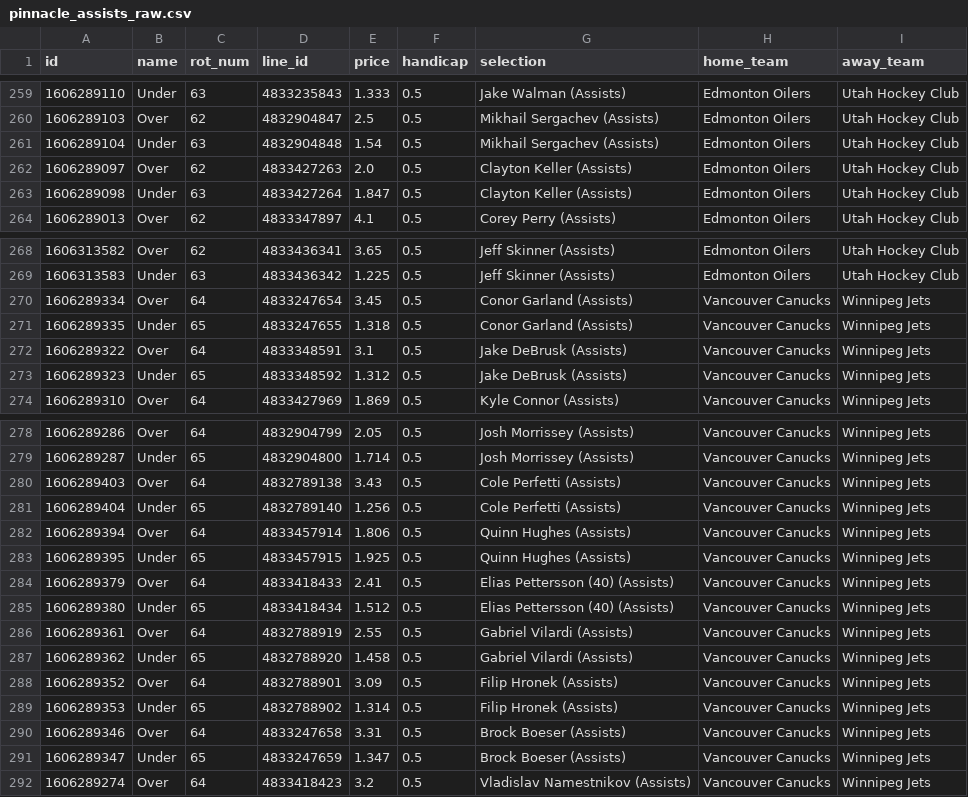
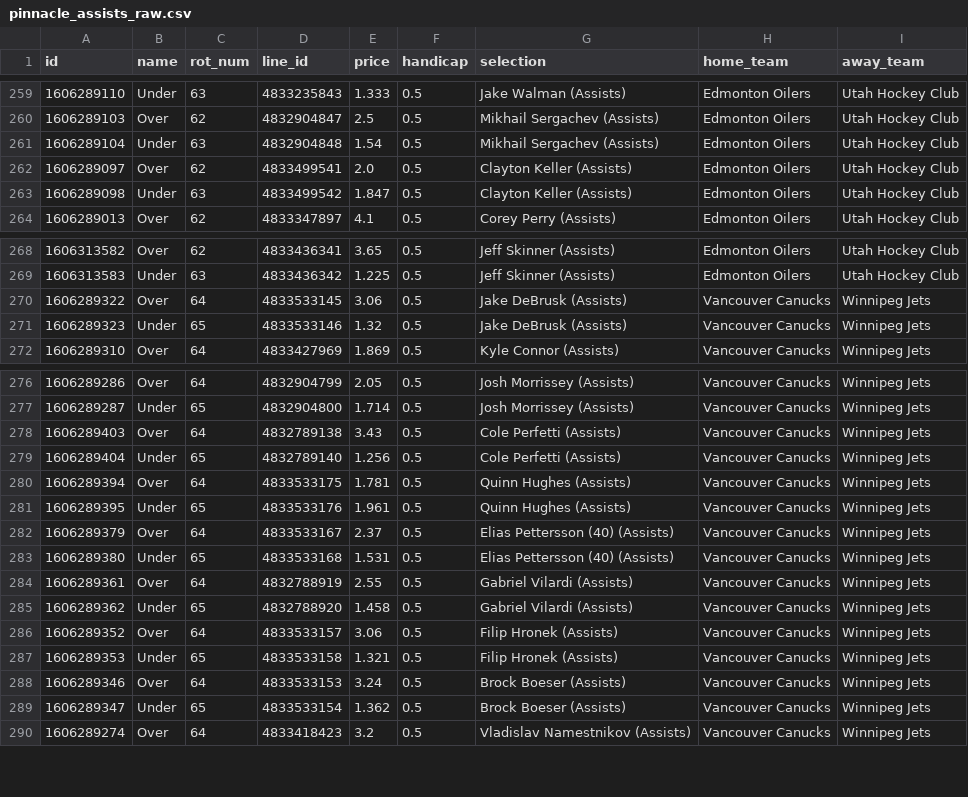
Before and after one commit to jamesbrown1417/NHL, a CSV file: OddsScraper/Pinnacle/pinnacle_assists_raw.csv, drawn as a sheet; only a part is shown, gaps mark what is left out; the diff covers the shown part only.

```diff
--- a/OddsScraper/Pinnacle/pinnacle_assists_raw.csv
+++ b/OddsScraper/Pinnacle/pinnacle_assists_raw.csv
@@ -261,4 +261,4 @@ id,name,rot_num,line_id,price,handicap,selection,home_team,away_team
 1606289104,Under,63,4832904848,1.54,0.5,Mikhail Sergachev (Assists),Edmonton Oilers,Utah Hockey Club
-1606289097,Over,62,4833427263,2.0,0.5,Clayton Keller (Assists),Edmonton Oilers,Utah Hockey Club
-1606289098,Under,63,4833427264,1.847,0.5,Clayton Keller (Assists),Edmonton Oilers,Utah Hockey Club
+1606289097,Over,62,4833499541,2.0,0.5,Clayton Keller (Assists),Edmonton Oilers,Utah Hockey Club
+1606289098,Under,63,4833499542,1.847,0.5,Clayton Keller (Assists),Edmonton Oilers,Utah Hockey Club
 1606289013,Over,62,4833347897,4.1,0.5,Corey Perry (Assists),Edmonton Oilers,Utah Hockey Club
@@ -269,6 +269,4 @@ id,name,rot_num,line_id,price,handicap,selection,home_team,away_team
 1606313583,Under,63,4833436342,1.225,0.5,Jeff Skinner (Assists),Edmonton Oilers,Utah Hockey Club
-1606289334,Over,64,4833247654,3.45,0.5,Conor Garland (Assists),Vancouver Canucks,Winnipeg Jets
-1606289335,Under,65,4833247655,1.318,0.5,Conor Garland (Assists),Vancouver Canucks,Winnipeg Jets
-1606289322,Over,64,4833348591,3.1,0.5,Jake DeBrusk (Assists),Vancouver Canucks,Winnipeg Jets
-1606289323,Under,65,4833348592,1.312,0.5,Jake DeBrusk (Assists),Vancouver Canucks,Winnipeg Jets
+1606289322,Over,64,4833533145,3.06,0.5,Jake DeBrusk (Assists),Vancouver Canucks,Winnipeg Jets
+1606289323,Under,65,4833533146,1.32,0.5,Jake DeBrusk (Assists),Vancouver Canucks,Winnipeg Jets
 1606289310,Over,64,4833427969,1.869,0.5,Kyle Connor (Assists),Vancouver Canucks,Winnipeg Jets
@@ -281,12 +279,12 @@ id,name,rot_num,line_id,price,handicap,selection,home_team,away_team
 1606289404,Under,65,4832789140,1.256,0.5,Cole Perfetti (Assists),Vancouver Canucks,Winnipeg Jets
-1606289394,Over,64,4833457914,1.806,0.5,Quinn Hughes (Assists),Vancouver Canucks,Winnipeg Jets
-1606289395,Under,65,4833457915,1.925,0.5,Quinn Hughes (Assists),Vancouver Canucks,Winnipeg Jets
-1606289379,Over,64,4833418433,2.41,0.5,Elias Pettersson (40) (Assists),Vancouver Canucks,Winnipeg Jets
-1606289380,Under,65,4833418434,1.512,0.5,Elias Pettersson (40) (Assists),Vancouver Canucks,Winnipeg Jets
+1606289394,Over,64,4833533175,1.781,0.5,Quinn Hughes (Assists),Vancouver Canucks,Winnipeg Jets
+1606289395,Under,65,4833533176,1.961,0.5,Quinn Hughes (Assists),Vancouver Canucks,Winnipeg Jets
+1606289379,Over,64,4833533167,2.37,0.5,Elias Pettersson (40) (Assists),Vancouver Canucks,Winnipeg Jets
+1606289380,Under,65,4833533168,1.531,0.5,Elias Pettersson (40) (Assists),Vancouver Canucks,Winnipeg Jets
 1606289361,Over,64,4832788919,2.55,0.5,Gabriel Vilardi (Assists),Vancouver Canucks,Winnipeg Jets
 1606289362,Under,65,4832788920,1.458,0.5,Gabriel Vilardi (Assists),Vancouver Canucks,Winnipeg Jets
-1606289352,Over,64,4832788901,3.09,0.5,Filip Hronek (Assists),Vancouver Canucks,Winnipeg Jets
-1606289353,Under,65,4832788902,1.314,0.5,Filip Hronek (Assists),Vancouver Canucks,Winnipeg Jets
-1606289346,Over,64,4833247658,3.31,0.5,Brock Boeser (Assists),Vancouver Canucks,Winnipeg Jets
-1606289347,Under,65,4833247659,1.347,0.5,Brock Boeser (Assists),Vancouver Canucks,Winnipeg Jets
+1606289352,Over,64,4833533157,3.06,0.5,Filip Hronek (Assists),Vancouver Canucks,Winnipeg Jets
+1606289353,Under,65,4833533158,1.321,0.5,Filip Hronek (Assists),Vancouver Canucks,Winnipeg Jets
+1606289346,Over,64,4833533153,3.24,0.5,Brock Boeser (Assists),Vancouver Canucks,Winnipeg Jets
+1606289347,Under,65,4833533154,1.362,0.5,Brock Boeser (Assists),Vancouver Canucks,Winnipeg Jets
 1606289274,Over,64,4833418423,3.2,0.5,Vladislav Namestnikov (Assists),Vancouver Canucks,Winnipeg Jets
```
Also changed, not shown: 8 edited cells elsewhere in this file, Data/processed_odds/assists_final.csv, Data/processed_odds/points_final.csv, 25 other files.
